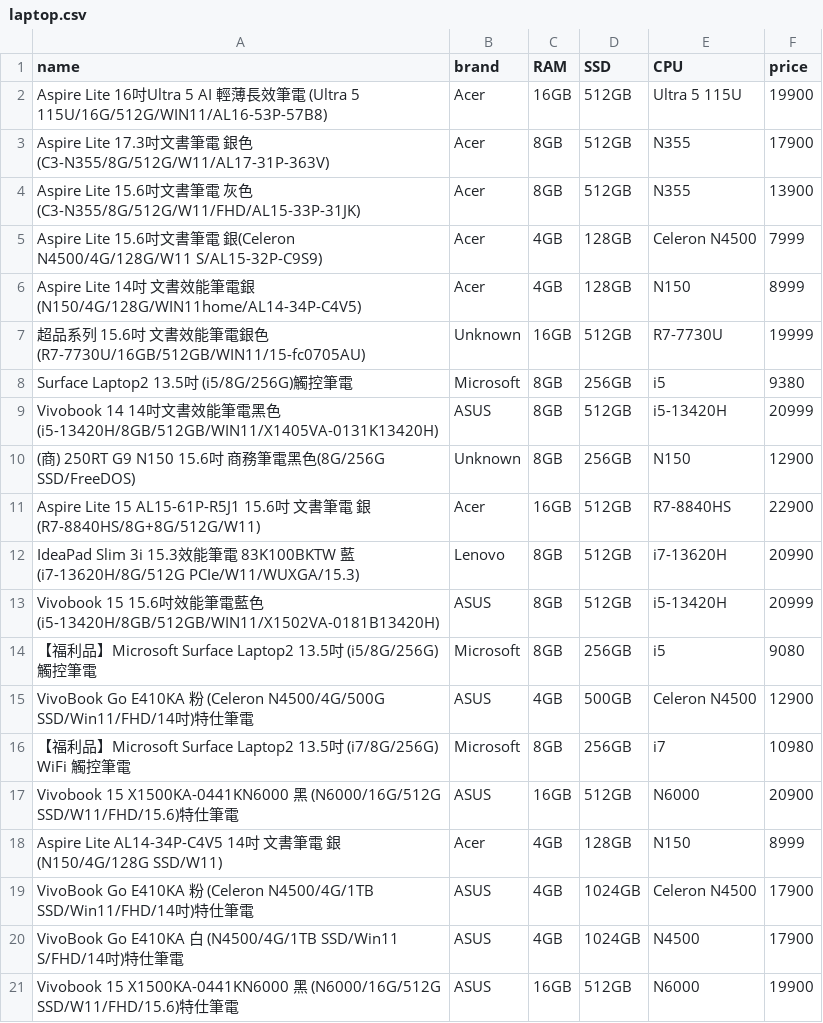
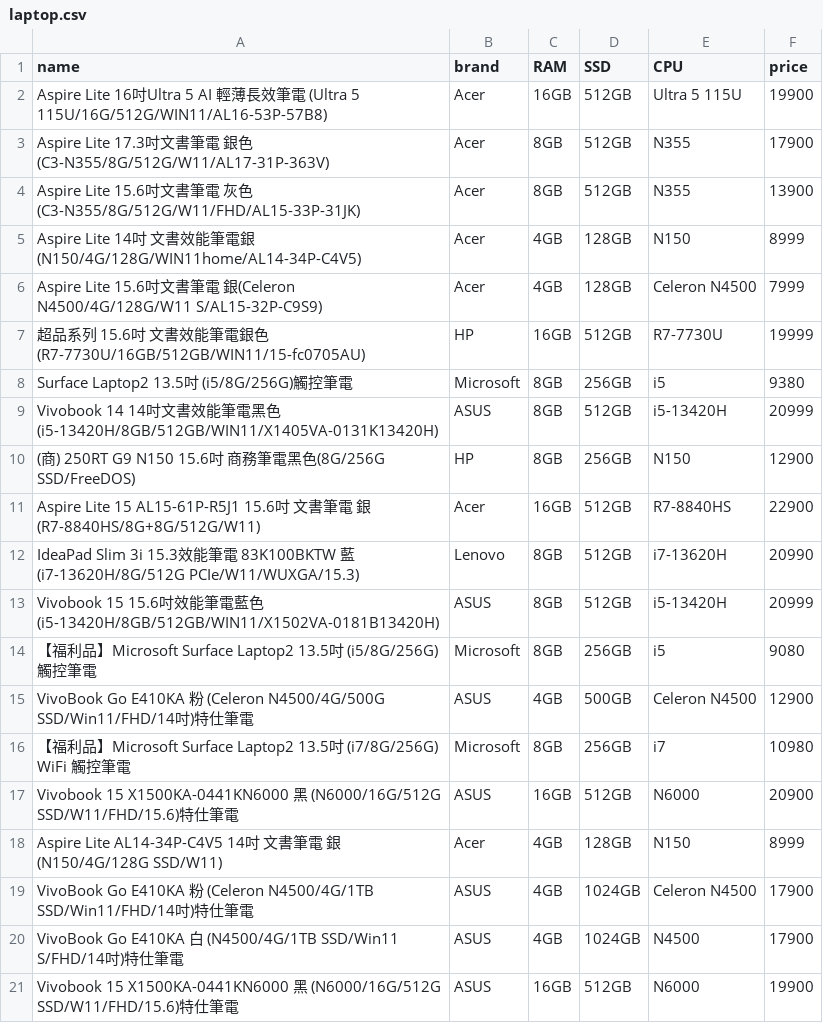
Before and after one commit to s1140939/project-1142, a CSV file: frontend/laptop.csv, drawn as a sheet.

```diff
--- a/frontend/laptop.csv
+++ b/frontend/laptop.csv
@@ -4,8 +4,8 @@ Aspire Lite 17.3吋文書筆電 銀色(C3-N355/8G/512G/W11/AL17-31P-363V),Acer,8
 Aspire Lite 15.6吋文書筆電 灰色(C3-N355/8G/512G/W11/FHD/AL15-33P-31JK),Acer,8GB,512GB,N355,13900
+Aspire Lite 14吋 文書效能筆電銀(N150/4G/128G/WIN11home/AL14-34P-C4V5),Acer,4GB,128GB,N150,8999
 Aspire Lite 15.6吋文書筆電 銀(Celeron N4500/4G/128G/W11 S/AL15-32P-C9S9),Acer,4GB,128GB,Celeron N4500,7999
-Aspire Lite 14吋 文書效能筆電銀(N150/4G/128G/WIN11home/AL14-34P-C4V5),Acer,4GB,128GB,N150,8999
-超品系列 15.6吋 文書效能筆電銀色(R7-7730U/16GB/512GB/WIN11/15-fc0705AU),Unknown,16GB,512GB,R7-7730U,19999
+超品系列 15.6吋 文書效能筆電銀色(R7-7730U/16GB/512GB/WIN11/15-fc0705AU),HP,16GB,512GB,R7-7730U,19999
 Surface Laptop2 13.5吋 (i5/8G/256G)觸控筆電,Microsoft,8GB,256GB,i5,9380
 Vivobook 14 14吋文書效能筆電黑色(i5-13420H/8GB/512GB/WIN11/X1405VA-0131K13420H),ASUS,8GB,512GB,i5-13420H,20999
-(商) 250RT G9 N150 15.6吋 商務筆電黑色(8G/256G SSD/FreeDOS),Unknown,8GB,256GB,N150,12900
+(商) 250RT G9 N150 15.6吋 商務筆電黑色(8G/256G SSD/FreeDOS),HP,8GB,256GB,N150,12900
 Aspire Lite 15 AL15-61P-R5J1 15.6吋 文書筆電 銀(R7-8840HS/8G+8G/512G/W11),Acer,16GB,512GB,R7-8840HS,22900
```
Also changed, not shown: 2 other files.
